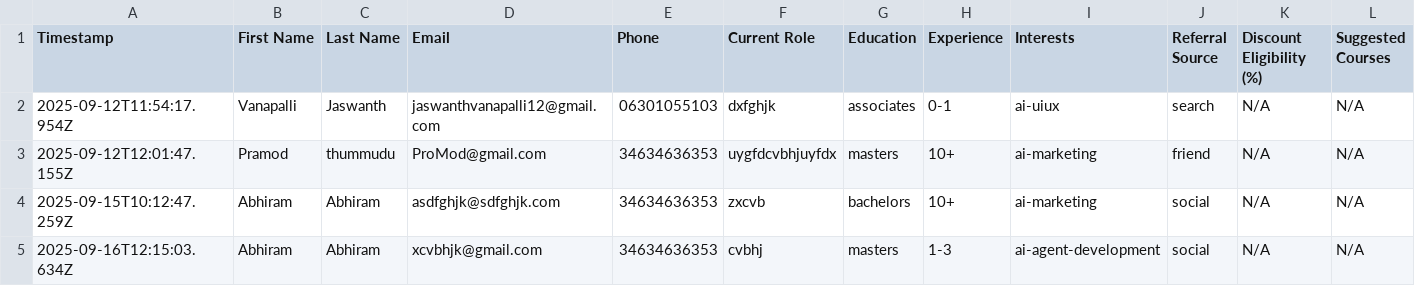
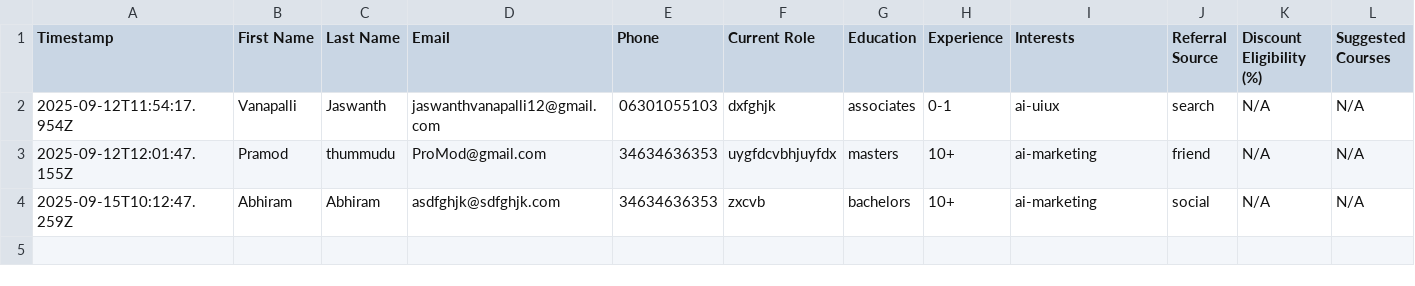
Before and after one commit to dpolamar-eng/OTTOBON-LP, a CSV file: enrollment-data.csv, drawn as a sheet; only a part is shown; rows hold the shown columns only; the diff names each change by its address in the sheet, - before the commit and + after, or states it on an @@ line.

```diff
--- a/enrollment-data.csv
+++ b/enrollment-data.csv
-row 5: 2025-09-16T12:15:03.634Z | Abhiram | Abhiram | xcvbhjk@gmail.com | 34634636353 | cvbhj | masters | 1-3 | ai-agent-development | social | N/A | N/A
```
Also changed, not shown: 8 other files.
